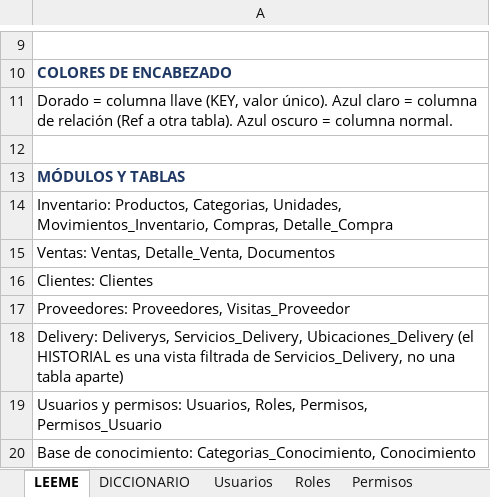
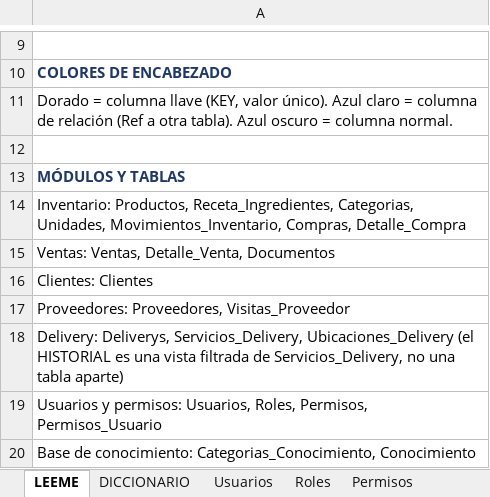
Before and after one commit to corniog/Delivery, an Excel workbook: docs/BaseDatos_Plantilla.xlsx, sheet LEEME, drawn as a sheet; only a part is shown, gaps mark what is left out; values as stored, in another font and other column widths than the file's, no borders; the diff names each change by its address in the sheet, - before the commit and + after, or states it on an @@ line.

```diff
--- a/docs/BaseDatos_Plantilla.xlsx (sheet LEEME)
+++ b/docs/BaseDatos_Plantilla.xlsx (sheet LEEME)
-A14: Inventario: Productos, Categorias, Unidades,…
+A14: Inventario: Productos, Receta_Ingredientes, Categorias, Unidades,…
```
Also changed, not shown: sheet DICCIONARIO, sheet Productos, other sheet tabs, 20 other files.
